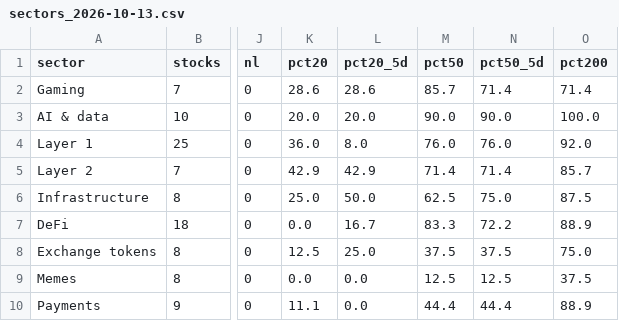
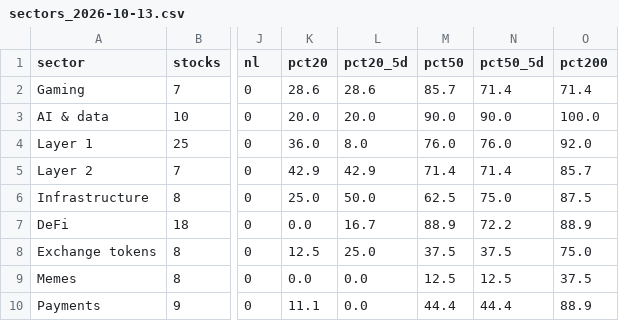
Before and after one commit to txcoproducts-lang/Swing-Screener-, a CSV file: crypto/history/sectors_2026-10-13.csv, drawn as a sheet; only a part is shown, gaps mark what is left out; the diff names each change by its address in the sheet, - before the commit and + after, or states it on an @@ line.

```diff
--- a/crypto/history/sectors_2026-10-13.csv
+++ b/crypto/history/sectors_2026-10-13.csv
-M7 (pct50): 83.3
+M7 (pct50): 88.9
```
Also changed, not shown: crypto/history/screener_2026-10-13.csv, 1 other file.
